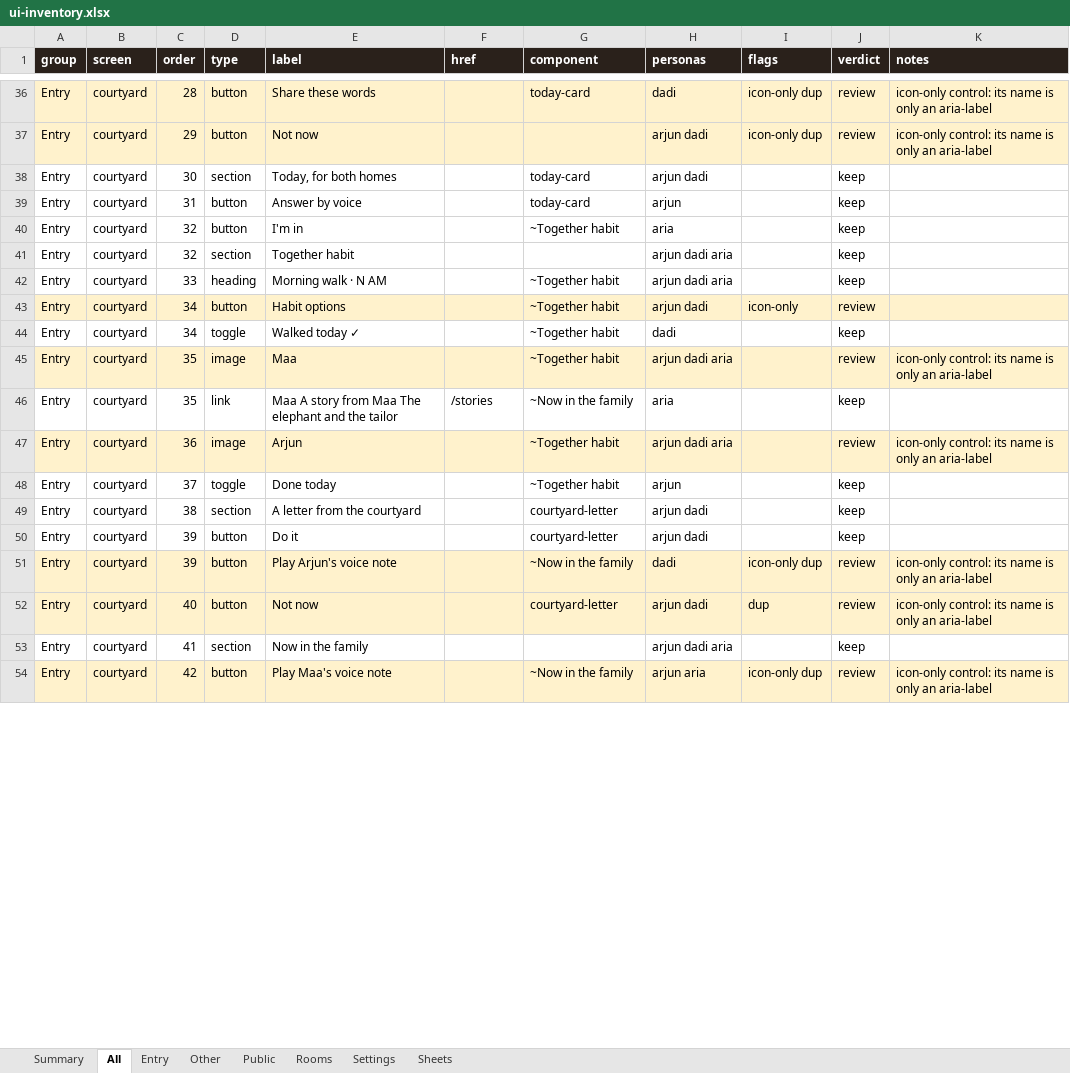
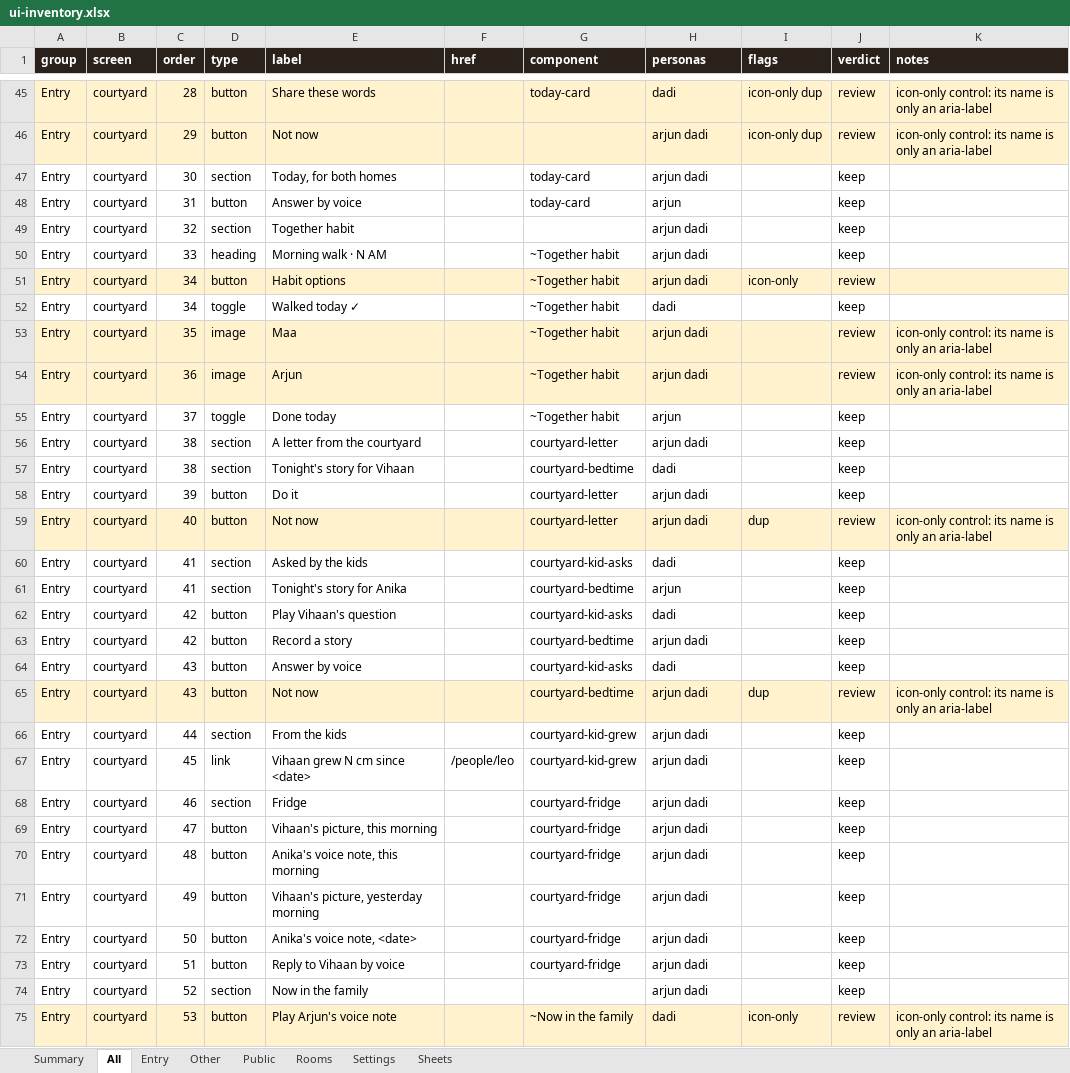
Before and after one commit to Sanjeevlabs/Nearer, an Excel workbook: docs/ui-inventory.xlsx, sheet All, drawn as a sheet; only a part is shown, gaps mark what is left out; values as stored, in another font and other column widths than the file's, no borders; removed rows and columns are numbered as before the commit, all else as after; the diff covers the shown part only; the diff names each change by its address in the sheet, - before the commit and + after, or states it on an @@ line.

Commit message:
Doorframe label spacing; regenerate the UI inventory for the kids' screens

```diff
--- a/docs/ui-inventory.xlsx (sheet All)
+++ b/docs/ui-inventory.xlsx (sheet All)
-row 40: Entry | courtyard | 32 | button | I'm in |  | ~Together habit | aria |  | keep
-H49:H50 (personas): arjun dadi aria
+H49:H50 (personas): arjun dadi
-H53 (personas): arjun dadi aria
+H53 (personas): arjun dadi
-row 46: Entry | courtyard | 35 | link | Maa A story from Maa The elephant and the tailor | /stories | ~Now in the family | aria |  | keep
-H54 (personas): arjun dadi aria
+H54 (personas): arjun dadi
+row 57: Entry | courtyard | 38 | section | Tonight's story for Vihaan |  | courtyard-bedtime | dadi |  | keep
-row 51: Entry | courtyard | 39 | button | Play Arjun's voice note |  | ~Now in the family | dadi | icon-only dup | review | icon-only control: its name is only an aria-label
+row 60: Entry | courtyard | 41 | section | Asked by the kids |  | courtyard-kid-asks | dadi |  | keep
+row 61: Entry | courtyard | 41 | section | Tonight's story for Anika |  | courtyard-bedtime | arjun |  | keep
+row 62: Entry | courtyard | 42 | button | Play Vihaan's question |  | courtyard-kid-asks | dadi |  | keep
+row 63: Entry | courtyard | 42 | button | Record a story |  | courtyard-bedtime | arjun dadi |  | keep
+row 64: Entry | courtyard | 43 | button | Answer by voice |  | courtyard-kid-asks | dadi |  | keep
+row 65: Entry | courtyard | 43 | button | Not now |  | courtyard-bedtime | arjun dadi | dup | review | icon-only control: its name is only an aria-label
+row 66: Entry | courtyard | 44 | section | From the kids |  | courtyard-kid-grew | arjun dadi |  | keep
+row 67: Entry | courtyard | 45 | link | Vihaan grew N cm since <date> | /people/leo | courtyard-kid-grew | arjun dadi |  | keep
+row 68: Entry | courtyard | 46 | section | Fridge |  | courtyard-fridge | arjun dadi |  | keep
+row 69: Entry | courtyard | 47 | button | Vihaan's picture, this morning |  | courtyard-fridge | arjun dadi |  | keep
+row 70: Entry | courtyard | 48 | button | Anika's voice note, this morning |  | courtyard-fridge | arjun dadi |  | keep
+row 71: Entry | courtyard | 49 | button | Vihaan's picture, yesterday morning |  | courtyard-fridge | arjun dadi |  | keep
+row 72: Entry | courtyard | 50 | button | Anika's voice note, <date> |  | courtyard-fridge | arjun dadi |  | keep
+row 73: Entry | courtyard | 51 | button | Reply to Vihaan by voice |  | courtyard-fridge | arjun dadi |  | keep
-C74 (order): 41
+C74 (order): 52
-H74 (personas): arjun dadi aria
+H74 (personas): arjun dadi
-C75 (order): 42
+C75 (order): 53
-E75 (label): Play Maa's voice note
+E75 (label): Play Arjun's voice note
-H75 (personas): arjun aria
+H75 (personas): dadi
-I75 (flags): icon-only dup
+I75 (flags): icon-only
```
Also changed, not shown: 48 added rows, 18 removed rows and 231 edited cells elsewhere in this sheet, sheet Entry, sheet Rooms, sheet Other, sheet Sheets, sheet Summary, 2 other files.
